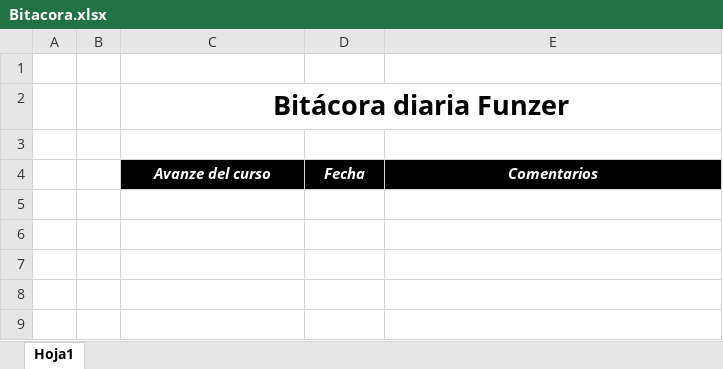
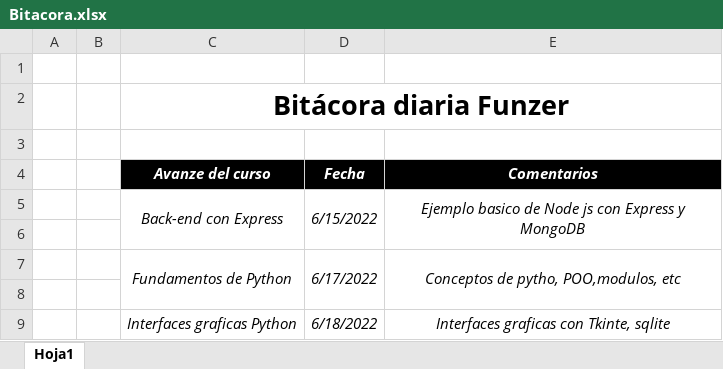
Before and after one commit to Allen2316/bitacora, an Excel workbook: Bitacora.xlsx, sheet Hoja1, drawn as a sheet; values as stored, in another font and other column widths than the file's, no borders; the diff names each change by its address in the sheet, - before the commit and + after, or states it on an @@ line.

Commit message:
Actualizacion de bitacora

```diff
--- a/Bitacora.xlsx (sheet Hoja1)
+++ b/Bitacora.xlsx (sheet Hoja1)
+row 5:  |  | Back-end con Express | 6/15/2022 | Ejemplo basico de Node js con Express y MongoDB
+row 6: (empty)
+row 7:  |  | Fundamentos de Python | 6/17/2022 | Conceptos de pytho, POO,modulos, etc
+row 8: (empty)
+row 9:  |  | Interfaces graficas Python | 6/18/2022 | Interfaces graficas con Tkinte, sqlite
```
